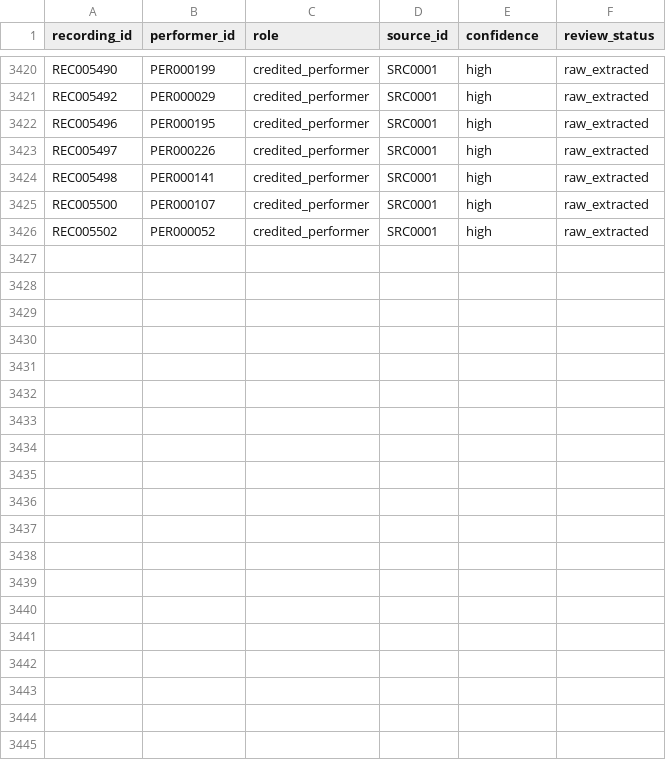
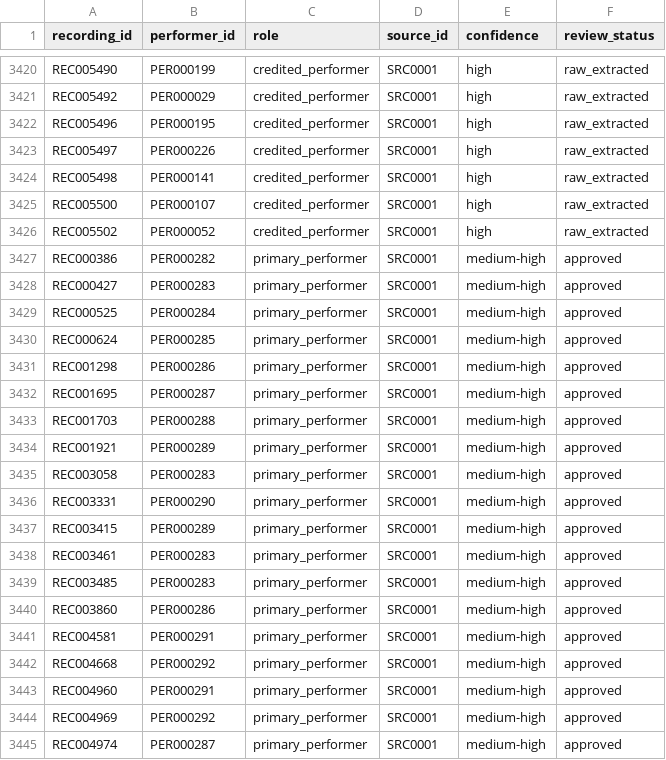
Before and after one commit to remospeed45-cpu/MUSIC_RELATIONSHIPS_DB, a TSV file: relationships/recording_performer.tsv, drawn as a sheet; only a part is shown, gaps mark what is left out.

Commit message:
Promote UNIT-0044 recovered recording performer links

```diff
--- a/relationships/recording_performer.tsv
+++ b/relationships/recording_performer.tsv
@@ -3426 +3426,20 @@ REC005500	PER000107	credited_performer	SRC0001	high	raw_extracted
 REC005502	PER000052	credited_performer	SRC0001	high	raw_extracted
+REC000386	PER000282	primary_performer	SRC0001	medium-high	approved
+REC000427	PER000283	primary_performer	SRC0001	medium-high	approved
+REC000525	PER000284	primary_performer	SRC0001	medium-high	approved
+REC000624	PER000285	primary_performer	SRC0001	medium-high	approved
+REC001298	PER000286	primary_performer	SRC0001	medium-high	approved
+REC001695	PER000287	primary_performer	SRC0001	medium-high	approved
+REC001703	PER000288	primary_performer	SRC0001	medium-high	approved
+REC001921	PER000289	primary_performer	SRC0001	medium-high	approved
+REC003058	PER000283	primary_performer	SRC0001	medium-high	approved
+REC003331	PER000290	primary_performer	SRC0001	medium-high	approved
+REC003415	PER000289	primary_performer	SRC0001	medium-high	approved
+REC003461	PER000283	primary_performer	SRC0001	medium-high	approved
+REC003485	PER000283	primary_performer	SRC0001	medium-high	approved
+REC003860	PER000286	primary_performer	SRC0001	medium-high	approved
+REC004581	PER000291	primary_performer	SRC0001	medium-high	approved
+REC004668	PER000292	primary_performer	SRC0001	medium-high	approved
+REC004960	PER000291	primary_performer	SRC0001	medium-high	approved
+REC004969	PER000292	primary_performer	SRC0001	medium-high	approved
+REC004974	PER000287	primary_performer	SRC0001	medium-high	approved
```
Also changed, not shown: 1 other file.
